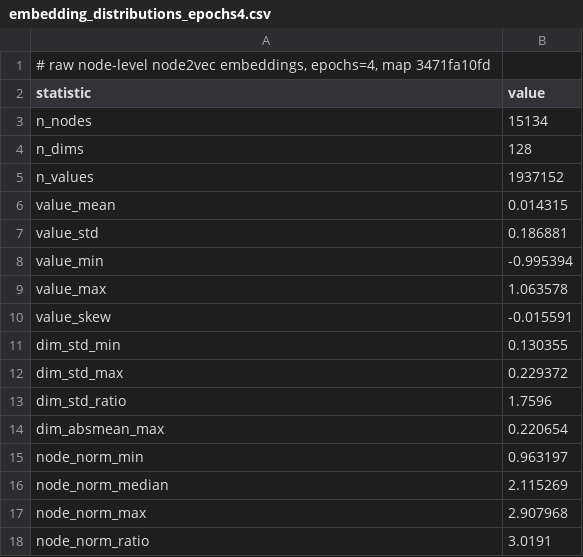
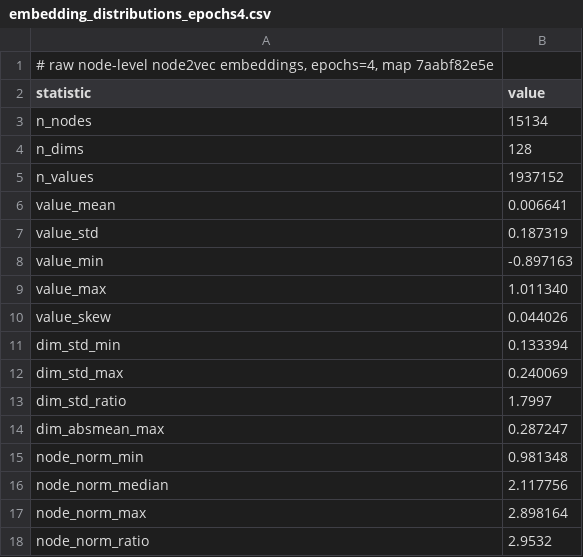
Before and after one commit to caleb-chandler/dependency-link-prediction, a CSV file: figures/agg/nonconvergence_diagnostics/after_epochs_fix/embedding_distributions_epochs4.csv, drawn as a sheet.

```diff
--- a/figures/agg/nonconvergence_diagnostics/after_epochs_fix/embedding_distributions_epochs4.csv
+++ b/figures/agg/nonconvergence_diagnostics/after_epochs_fix/embedding_distributions_epochs4.csv
@@ -1,2 +1,2 @@
-"# raw node-level node2vec embeddings, epochs=4, map 3471fa10fd"
+"# raw node-level node2vec embeddings, epochs=4, map 7aabf82e5e"
 statistic,value
@@ -5,14 +5,14 @@ n_dims,128
 n_values,1937152
-value_mean,0.014315
-value_std,0.186881
-value_min,-0.995394
-value_max,1.063578
-value_skew,-0.015591
-dim_std_min,0.130355
-dim_std_max,0.229372
-dim_std_ratio,1.7596
-dim_absmean_max,0.220654
-node_norm_min,0.963197
-node_norm_median,2.115269
-node_norm_max,2.907968
-node_norm_ratio,3.0191
+value_mean,0.006641
+value_std,0.187319
+value_min,-0.897163
+value_max,1.011340
+value_skew,0.044026
+dim_std_min,0.133394
+dim_std_max,0.240069
+dim_std_ratio,1.7997
+dim_absmean_max,0.287247
+node_norm_min,0.981348
+node_norm_median,2.117756
+node_norm_max,2.898164
+node_norm_ratio,2.9532
```
Also changed, not shown: figures/agg/dep_covisits_positive_edges.csv, figures/agg/nonconvergence_diagnostics/after_epochs_fix/embedding_distributions_post_operator_epochs4.csv, 6 other files.
